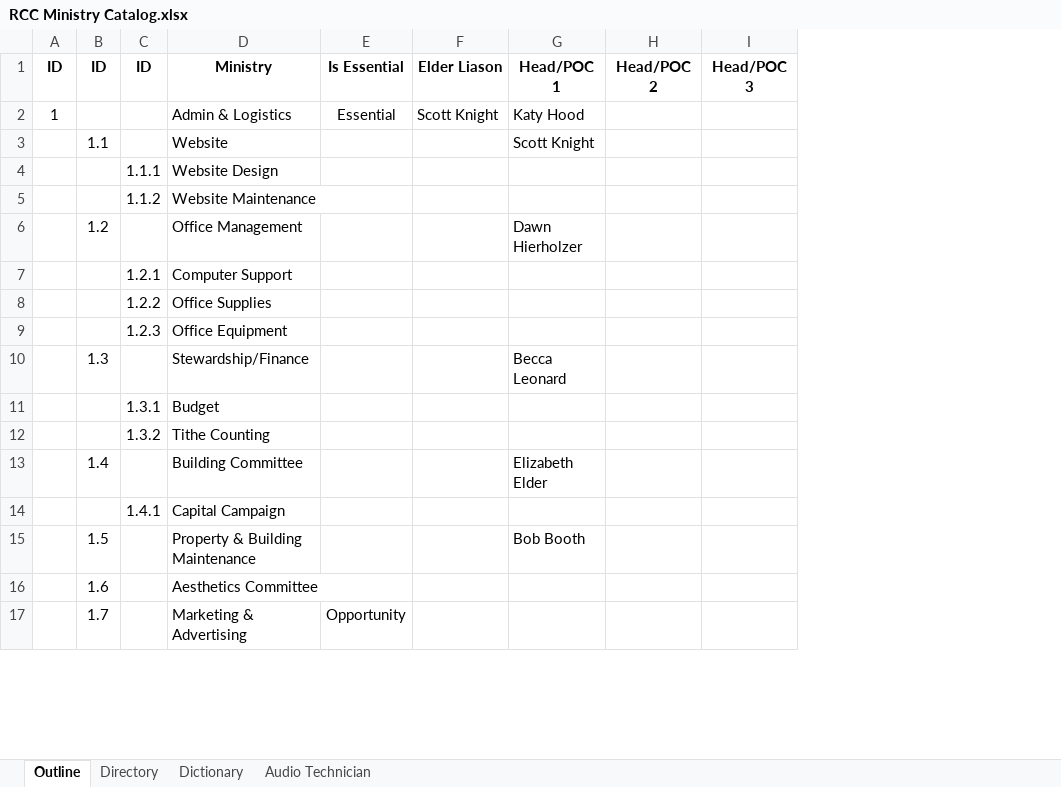
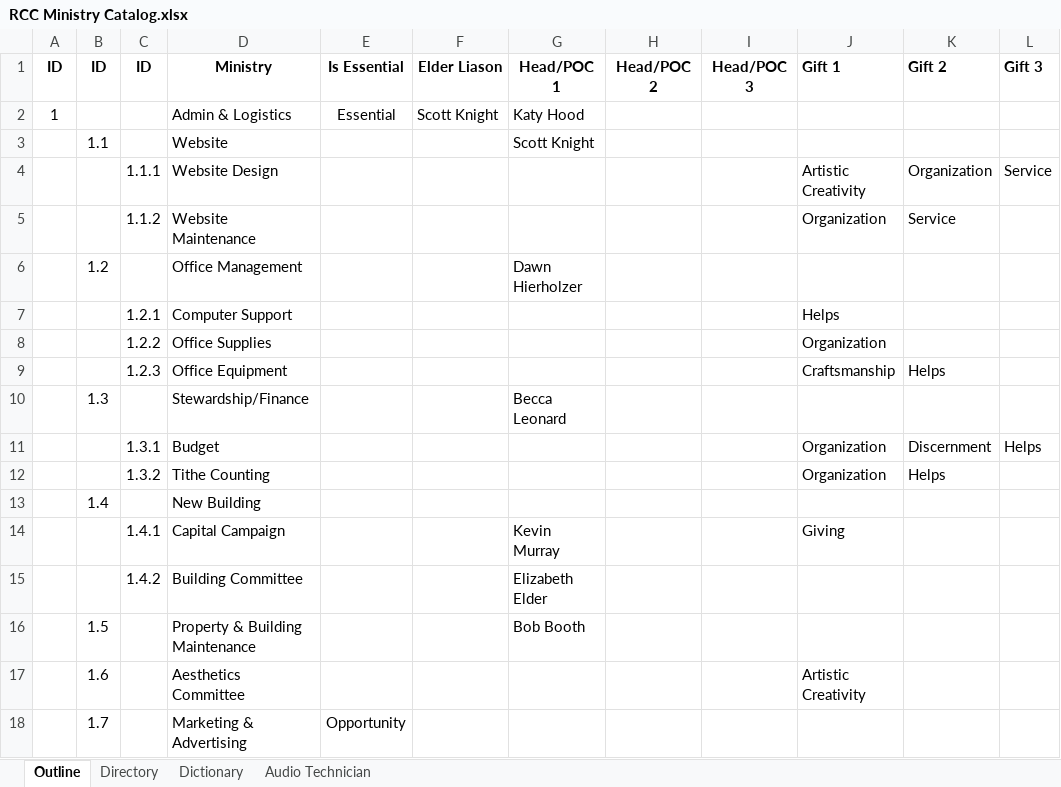
Before and after one commit to jdimeo/rcc-utils, an Excel workbook: rcc-ministry-catalog/src/main/resources/RCC Ministry Catalog.xlsx, sheet Outline, drawn as a sheet; only a part is shown; values as stored, in another font and other column widths than the file's, no borders; removed rows and columns are numbered as before the commit, all else as after; the diff names each change by its address in the sheet, - before the commit and + after, or states it on an @@ line.

Commit message:
Begin adding gifts and implement basic type toggles

```diff
--- a/rcc-ministry-catalog/src/main/resources/RCC Ministry Catalog.xlsx (sheet Outline)
+++ b/rcc-ministry-catalog/src/main/resources/RCC Ministry Catalog.xlsx (sheet Outline)
+column J (Gift 1), rows 4-12: Artistic Creativity | Organization |  | Helps | Organization | Craftsmanship |  | Organization | Organization; row 14: Giving; row 17: Artistic Creativity
+column K (Gift 2), rows 4-12: Organization | Service |  |  |  | Helps |  | Discernment | Helps
+column L (Gift 3), rows 4-11: Service |  |  |  |  |  |  | Helps
-row 13:  | 1.4 |  | Building Committee |  |  | Elizabeth Elder
+row 13:  | 1.4 |  | New Building
-G14 (Head/POC 1): (empty)
+G14 (Head/POC 1): Kevin Murray
+row 15:  |  | 1.4.2 | Building Committee |  |  | Elizabeth Elder
```
Also changed, not shown: sheet Dictionary, sheet Directory, 6 other files.
